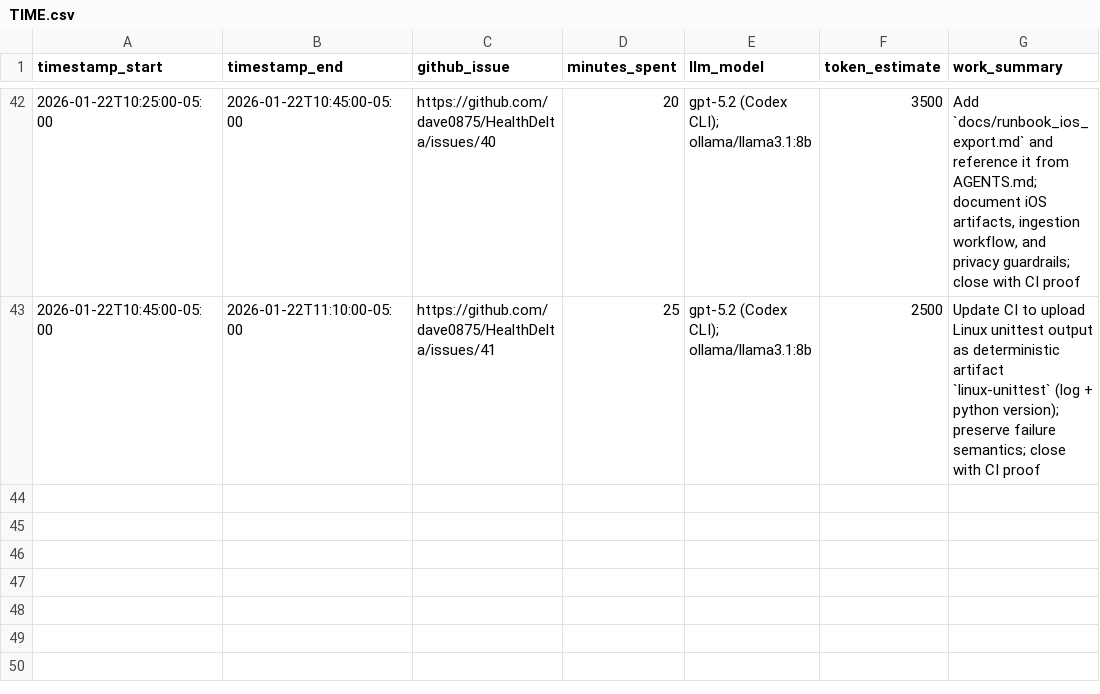
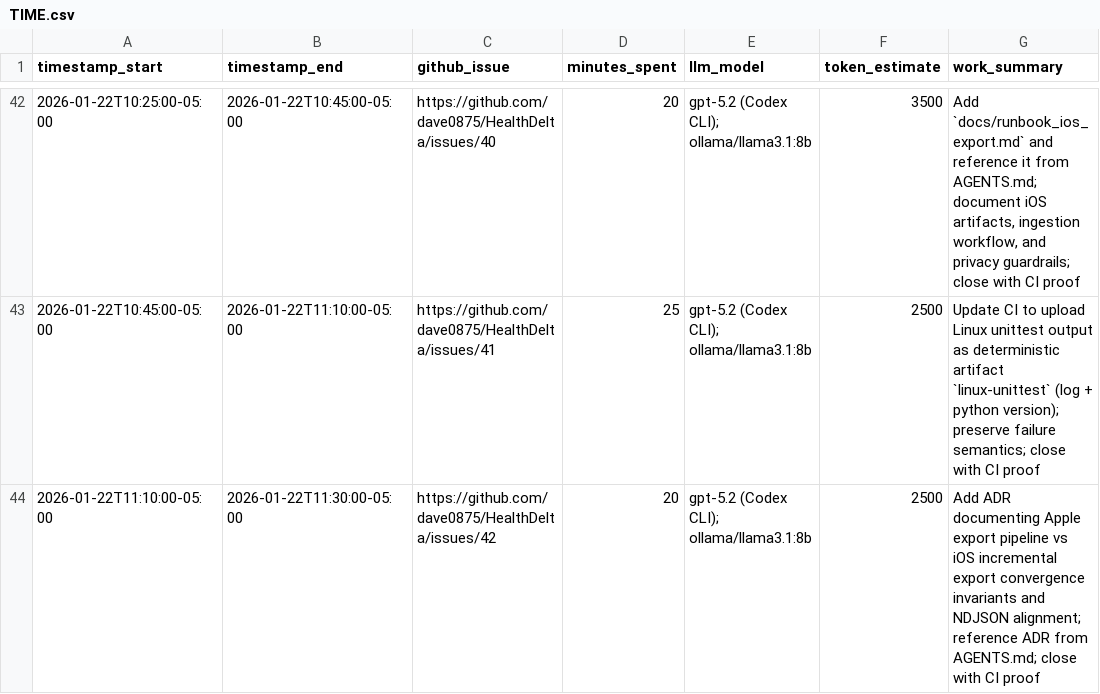
Before and after one commit to dave0875/HealthDelta, a CSV file: TIME.csv, drawn as a sheet; only a part is shown, gaps mark what is left out; the diff names each change by its address in the sheet, - before the commit and + after, or states it on an @@ line.

```diff
--- a/TIME.csv
+++ b/TIME.csv
+row 44: 2026-01-22T11:10:00-05:00 | 2026-01-22T11:30:00-05:00 | https://github.com/dave0875/HealthDelta/issues/42 | 20 | gpt-5.2 (Codex CLI); ollama/llama3.1:8b | 2500 | Add ADR documenting Apple export pipeline vs iOS incremental export convergence invariants and NDJSON alignment; reference ADR from AGENTS.md; close with CI proof
```
Also changed, not shown: 1 other file.
